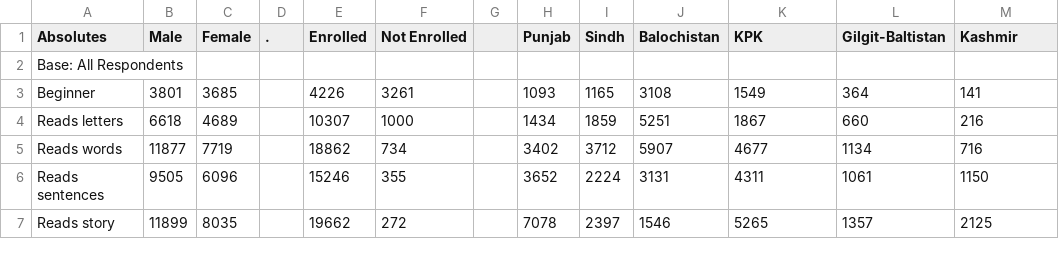
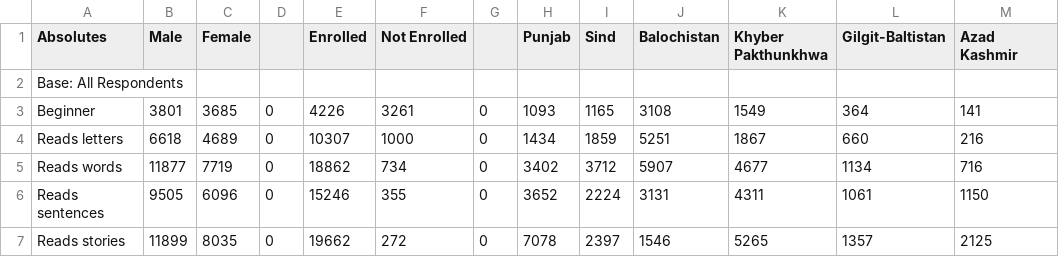
Before and after one commit to rhashimo/a3-education, a TSV file: temp-D3/data.tsv, drawn as a sheet; only a part is shown; the diff names each change by its address in the sheet, - before the commit and + after, or states it on an @@ line.

Commit message:
update labels for snapshot D3 graphic

```diff
--- a/temp-D3/data.tsv
+++ b/temp-D3/data.tsv
-D1: .
+D1: (empty)
-I1: Sindh
+I1: Sind
-K1: KPK
+K1: Khyber Pakthunkhwa
-M1: Kashmir
+M1: Azad Kashmir
-D3:D7: (empty)
+D3:D7: 0
-G3:G7: (empty)
+G3:G7: 0
-A7 (Absolutes): Reads story
+A7 (Absolutes): Reads stories
```
